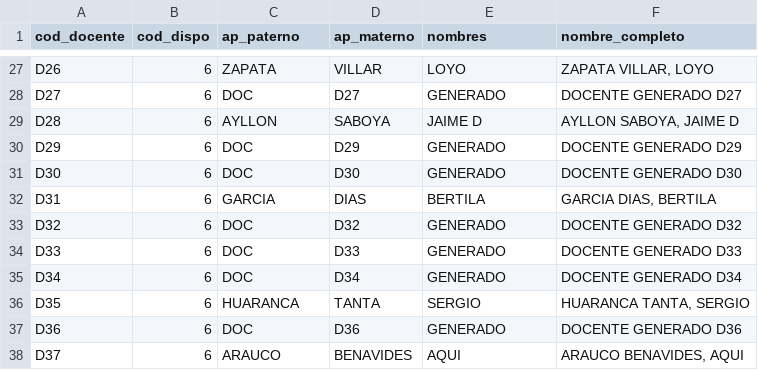
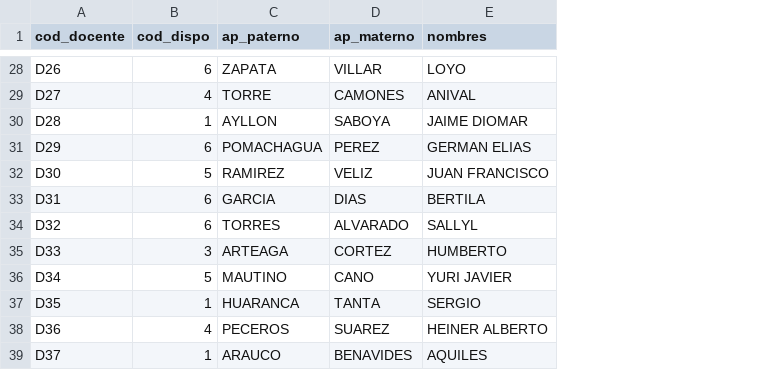
Before and after one commit to DiegoMBTamayo/Algoritmo-genetico-generacion-aulas, a CSV file: data/docentes.csv, drawn as a sheet; only a part is shown, gaps mark what is left out; removed rows and columns are numbered as before the commit, all else as after; the diff covers the shown part only; the diff names each change by its address in the sheet, - before the commit and + after, or states it on an @@ line.

```diff
--- a/data/docentes.csv
+++ b/data/docentes.csv
-column F (nombre_completo), rows 27-38: ZAPATA VILLAR, LOYO | DOCENTE GENERADO D27 | AYLLON SABOYA, JAIME D | DOCENTE GENERADO D29 | DOCENTE GENERADO D30 | GARCIA DIAS, BERTILA | DOCENTE GENERADO D32 | DOCENTE GENERADO D33 | DOCENTE GENERADO D34 | HUARANCA TANTA, SERGIO | DOCENTE GENERADO D36 | ARAUCO BENAVIDES, AQUI
-B29 (cod_dispo): 6
+B29 (cod_dispo): 4
-C29 (ap_paterno): DOC
+C29 (ap_paterno): TORRE
-D29 (ap_materno): D27
+D29 (ap_materno): CAMONES
-E29 (nombres): GENERADO
+E29 (nombres): ANIVAL
-B30 (cod_dispo): 6
+B30 (cod_dispo): 1
-E30 (nombres): JAIME D
+E30 (nombres): JAIME DIOMAR
-C31 (ap_paterno): DOC
+C31 (ap_paterno): POMACHAGUA
-D31 (ap_materno): D29
+D31 (ap_materno): PEREZ
-E31 (nombres): GENERADO
+E31 (nombres): GERMAN ELIAS
-B32 (cod_dispo): 6
+B32 (cod_dispo): 5
-C32 (ap_paterno): DOC
+C32 (ap_paterno): RAMIREZ
-D32 (ap_materno): D30
+D32 (ap_materno): VELIZ
-E32 (nombres): GENERADO
+E32 (nombres): JUAN FRANCISCO
-C34 (ap_paterno): DOC
+C34 (ap_paterno): TORRES
-D34 (ap_materno): D32
+D34 (ap_materno): ALVARADO
-E34 (nombres): GENERADO
+E34 (nombres): SALLYL
-B35 (cod_dispo): 6
+B35 (cod_dispo): 3
-C35 (ap_paterno): DOC
+C35 (ap_paterno): ARTEAGA
-D35 (ap_materno): D33
+D35 (ap_materno): CORTEZ
-E35 (nombres): GENERADO
+E35 (nombres): HUMBERTO
-B36 (cod_dispo): 6
+B36 (cod_dispo): 5
-C36 (ap_paterno): DOC
+C36 (ap_paterno): MAUTINO
-D36 (ap_materno): D34
+D36 (ap_materno): CANO
-E36 (nombres): GENERADO
+E36 (nombres): YURI JAVIER
-B37 (cod_dispo): 6
+B37 (cod_dispo): 1
-B38 (cod_dispo): 6
+B38 (cod_dispo): 4
-C38 (ap_paterno): DOC
+C38 (ap_paterno): PECEROS
-D38 (ap_materno): D36
+D38 (ap_materno): SUAREZ
-E38 (nombres): GENERADO
+E38 (nombres): HEINER ALBERTO
-B39 (cod_dispo): 6
+B39 (cod_dispo): 1
-E39 (nombres): AQUI
+E39 (nombres): AQUILES
```
Also changed, not shown: 1 added row and 102 edited cells elsewhere in this file, data/clase_fija.csv, data/cursos.csv, 2 other files.
